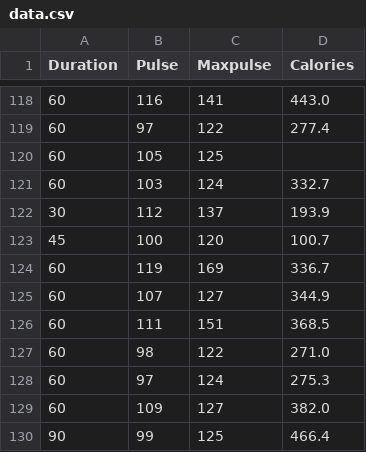
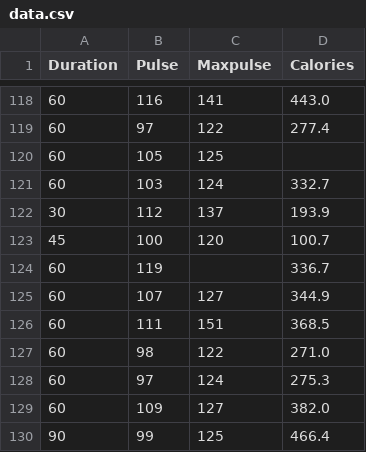
Before and after one commit to youngshayan/Machine-learning-and-AI, a CSV file: Course/data.csv, drawn as a sheet; only a part is shown, gaps mark what is left out; the diff covers the shown part only.

```diff
--- a/Course/data.csv
+++ b/Course/data.csv
@@ -123,3 +123,3 @@ Duration,Pulse,Maxpulse,Calories
 45,100,120,100.7
-60,119,169,336.7
+60,119,,336.7
 60,107,127,344.9
```
Also changed, not shown: 8 edited cells elsewhere in this file, 8 other files.
